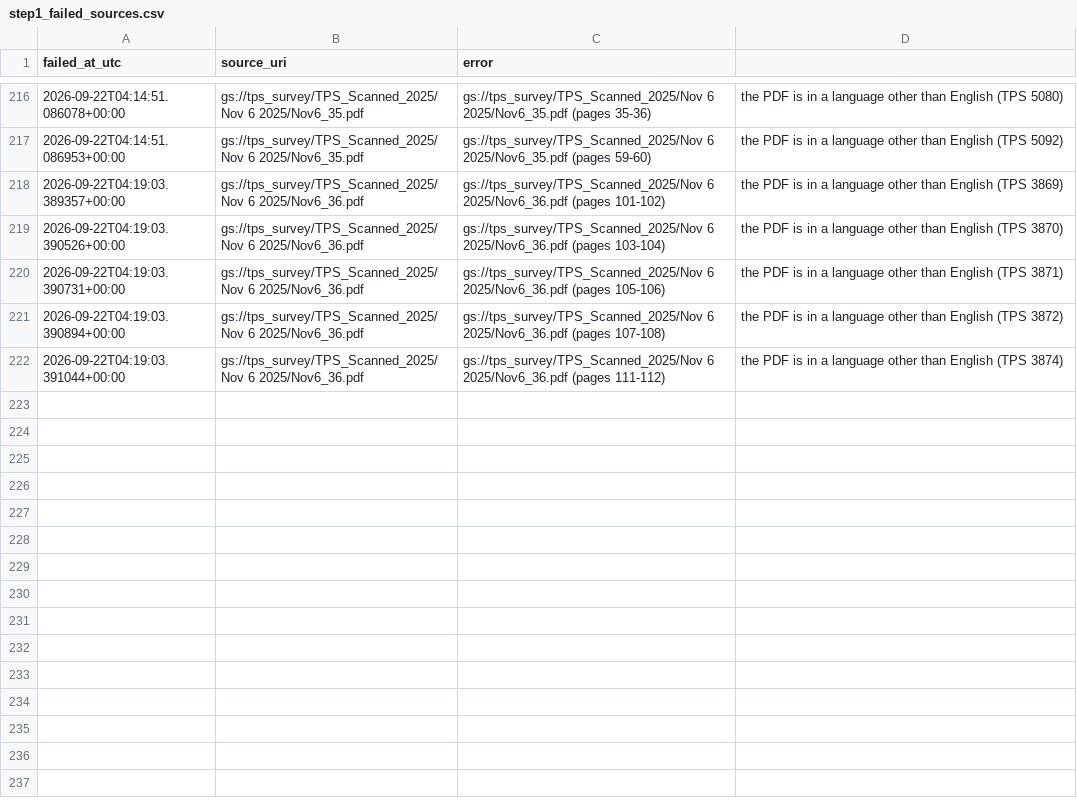
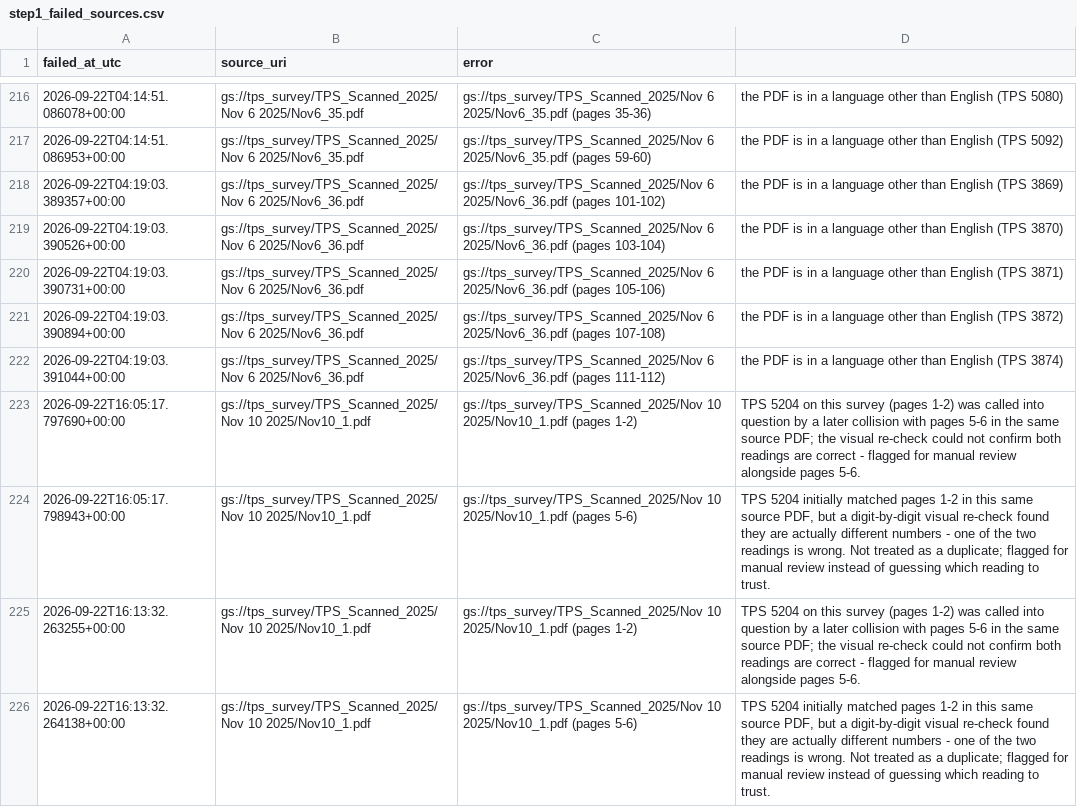
Before and after one commit to christine-zhaoo/PDF_Process, a CSV file: step1_failed_sources.csv, drawn as a sheet; only a part is shown, gaps mark what is left out; the diff names each change by its address in the sheet, - before the commit and + after, or states it on an @@ line.

Commit message:
add need review for step 1

```diff
--- a/step1_failed_sources.csv
+++ b/step1_failed_sources.csv
+row 223: 2026-09-22T16:05:17.797690+00:00 | gs://tps_survey/TPS_Scanned_2025/Nov 10 2025/Nov10_1.pdf | gs://tps_survey/TPS_Scanned_2025/Nov 10 2025/Nov10_1.pdf (pages 1-2) | TPS 5204 on this survey (pages 1-2) was called into question by a later collision with pages 5-6 in the same source PDF; the visual re-check could not confirm both readings are correct - flagged for manual review alongside pages 5-6.
+row 224: 2026-09-22T16:05:17.798943+00:00 | gs://tps_survey/TPS_Scanned_2025/Nov 10 2025/Nov10_1.pdf | gs://tps_survey/TPS_Scanned_2025/Nov 10 2025/Nov10_1.pdf (pages 5-6) | TPS 5204 initially matched pages 1-2 in this same source PDF, but a digit-by-digit visual re-check found they are actually different numbers - one of the two readings is wrong. Not treated as a duplicate; flagged for manual review instead of guessing which reading to trust.
+row 225: 2026-09-22T16:13:32.263255+00:00 | gs://tps_survey/TPS_Scanned_2025/Nov 10 2025/Nov10_1.pdf | gs://tps_survey/TPS_Scanned_2025/Nov 10 2025/Nov10_1.pdf (pages 1-2) | TPS 5204 on this survey (pages 1-2) was called into question by a later collision with pages 5-6 in the same source PDF; the visual re-check could not confirm both readings are correct - flagged for manual review alongside pages 5-6.
+row 226: 2026-09-22T16:13:32.264138+00:00 | gs://tps_survey/TPS_Scanned_2025/Nov 10 2025/Nov10_1.pdf | gs://tps_survey/TPS_Scanned_2025/Nov 10 2025/Nov10_1.pdf (pages 5-6) | TPS 5204 initially matched pages 1-2 in this same source PDF, but a digit-by-digit visual re-check found they are actually different numbers - one of the two readings is wrong. Not treated as a duplicate; flagged for manual review instead of guessing which reading to trust.
```
Also changed, not shown: 1 other file.
